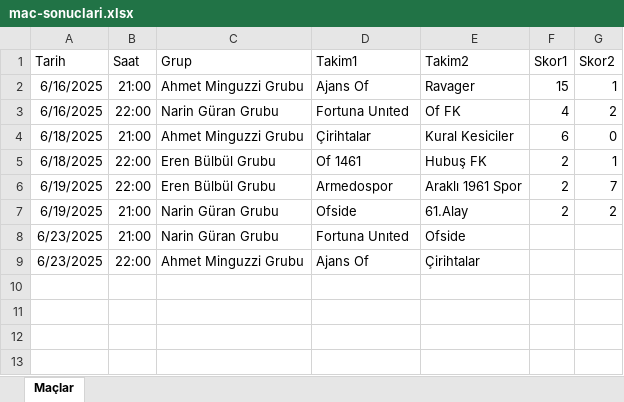
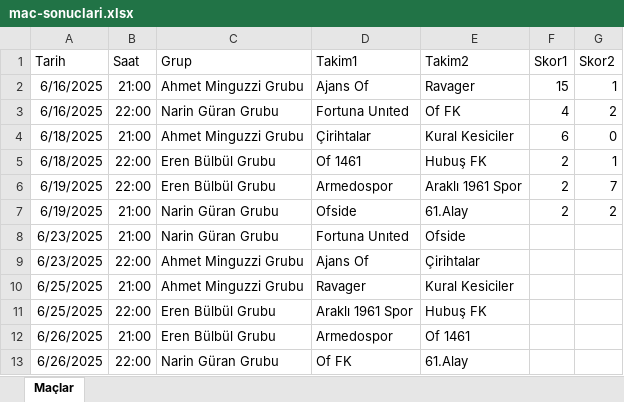
Before and after one commit to ofgencsaadet/d-8-ligi, an Excel workbook: data/mac-sonuclari.xlsx, sheet Maçlar, drawn as a sheet; values as stored, in another font and other column widths than the file's, no borders; the diff names each change by its address in the sheet, - before the commit and + after, or states it on an @@ line.

```diff
--- a/data/mac-sonuclari.xlsx (sheet Maçlar)
+++ b/data/mac-sonuclari.xlsx (sheet Maçlar)
+row 10: 6/25/2025 | 21:00 | Ahmet Minguzzi Grubu | Ravager | Kural Kesiciler
+row 11: 6/25/2025 | 22:00 | Eren Bülbül Grubu | Araklı 1961 Spor | Hubuş FK
+row 12: 6/26/2025 | 21:00 | Eren Bülbül Grubu | Armedospor | Of 1461
+row 13: 6/26/2025 | 22:00 | Narin Güran Grubu | Of FK | 61.Alay
```
Also changed, not shown: 3 other files.
